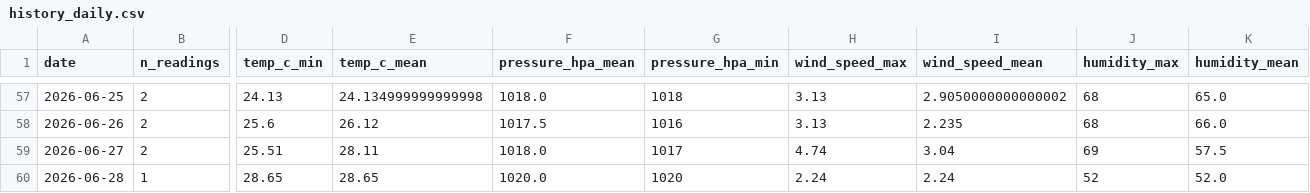
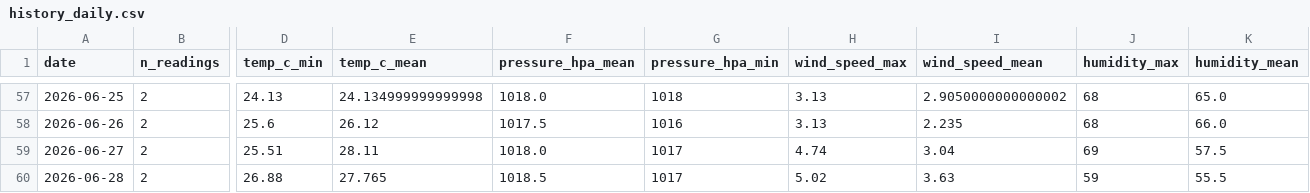
Before and after one commit to norapfr/atmospherica, a CSV file: data/history_daily.csv, drawn as a sheet; only a part is shown, gaps mark what is left out; the diff covers the shown part only; the diff names each change by its address in the sheet, - before the commit and + after, or states it on an @@ line.

```diff
--- a/data/history_daily.csv
+++ b/data/history_daily.csv
-B60 (n_readings): 1
+B60 (n_readings): 2
-D60 (temp_c_min): 28.65
+D60 (temp_c_min): 26.88
-E60 (temp_c_mean): 28.65
+E60 (temp_c_mean): 27.765
-F60 (pressure_hpa_mean): 1020.0
+F60 (pressure_hpa_mean): 1018.5
-G60 (pressure_hpa_min): 1020
+G60 (pressure_hpa_min): 1017
-H60 (wind_speed_max): 2.24
+H60 (wind_speed_max): 5.02
-I60 (wind_speed_mean): 2.24
+I60 (wind_speed_mean): 3.63
-J60 (humidity_max): 52
+J60 (humidity_max): 59
-K60 (humidity_mean): 52.0
+K60 (humidity_mean): 55.5
```
Also changed, not shown: 2 edited cells elsewhere in this file, data/history_raw.csv, 4 other files.
